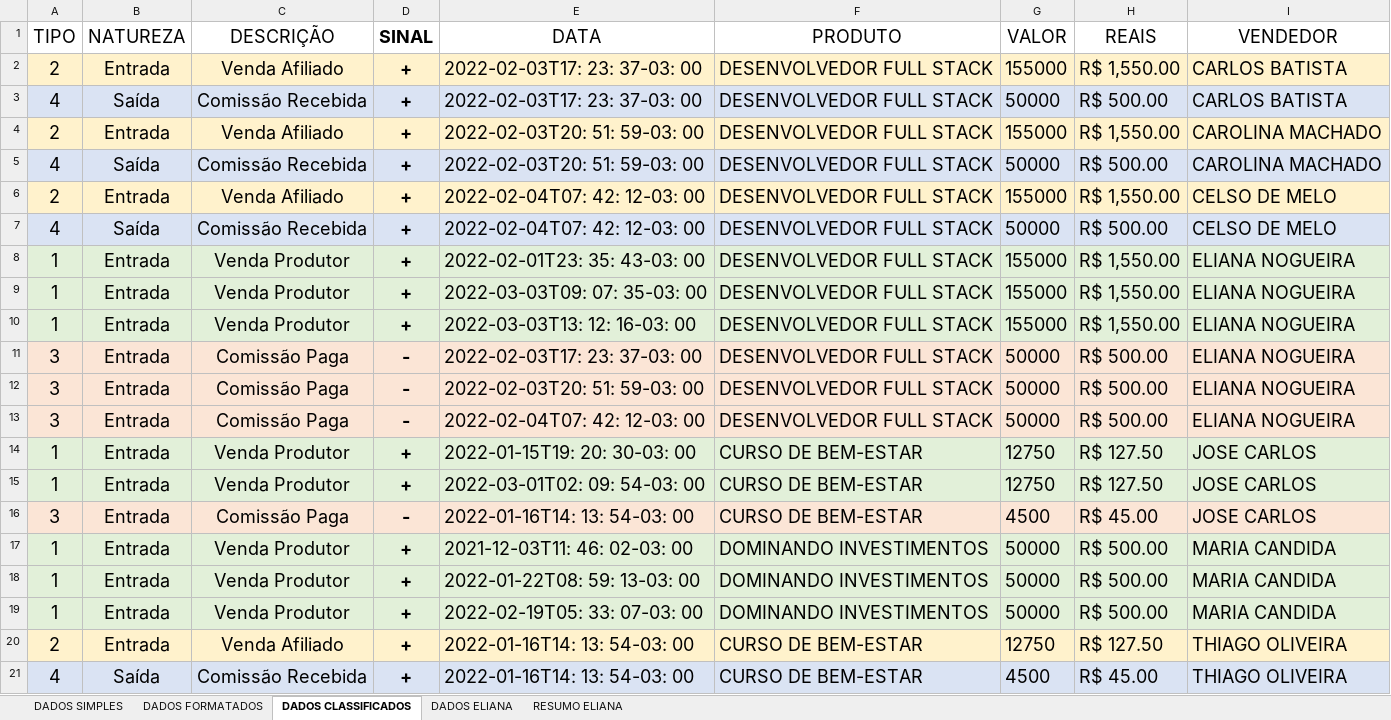
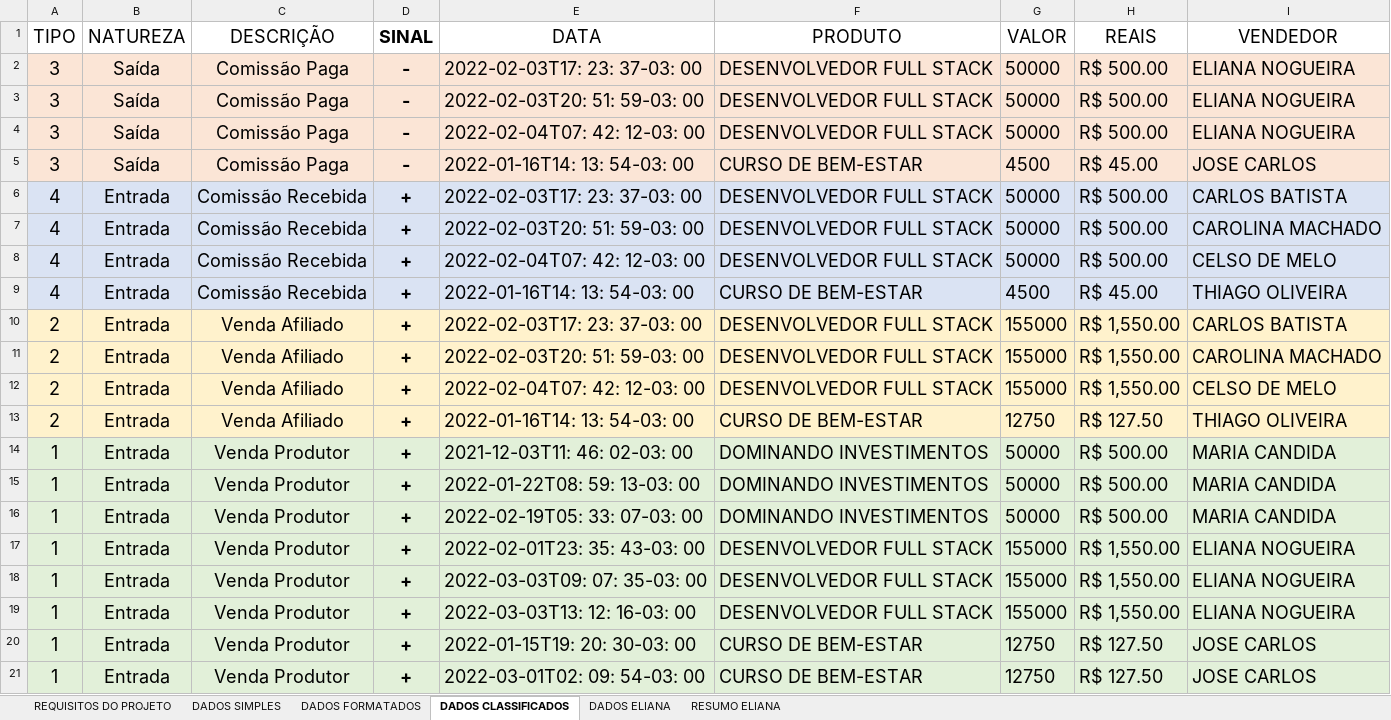
Before and after one commit to BrunoAlz/Hubla-Transactions, an Excel workbook: backend/api/docs/ANALISE MODELO TRANSAÇÃO.xlsx, sheet DADOS CLASSIFICADOS, drawn as a sheet; values as stored, in another font and other column widths than the file's, no borders; removed rows and columns are numbered as before the commit, all else as after; the diff names each change by its address in the sheet, - before the commit and + after, or states it on an @@ line.

Commit message:
Pequena Alteração no Doc dos Requisitos

```diff
--- a/backend/api/docs/ANALISE MODELO TRANSAÇÃO.xlsx (sheet DADOS CLASSIFICADOS)
+++ b/backend/api/docs/ANALISE MODELO TRANSAÇÃO.xlsx (sheet DADOS CLASSIFICADOS)
+sheet tab: REQUISITOS DO PROJETO
+row 2: 3 | Saída | Comissão Paga | - | 2022-02-03T17: 23: 37-03: 00 | DESENVOLVEDOR FULL STACK | 50000 | R$ 500.00 | ELIANA NOGUEIRA
+row 3: 3 | Saída | Comissão Paga | - | 2022-02-03T20: 51: 59-03: 00 | DESENVOLVEDOR FULL STACK | 50000 | R$ 500.00 | ELIANA NOGUEIRA
+row 4: 3 | Saída | Comissão Paga | - | 2022-02-04T07: 42: 12-03: 00 | DESENVOLVEDOR FULL STACK | 50000 | R$ 500.00 | ELIANA NOGUEIRA
+row 5: 3 | Saída | Comissão Paga | - | 2022-01-16T14: 13: 54-03: 00 | CURSO DE BEM-ESTAR | 4500 | R$ 45.00 | JOSE CARLOS
+row 6: 4 | Entrada | Comissão Recebida | + | 2022-02-03T17: 23: 37-03: 00 | DESENVOLVEDOR FULL STACK | 50000 | R$ 500.00 | CARLOS BATISTA
+row 7: 4 | Entrada | Comissão Recebida | + | 2022-02-03T20: 51: 59-03: 00 | DESENVOLVEDOR FULL STACK | 50000 | R$ 500.00 | CAROLINA MACHADO
+row 8: 4 | Entrada | Comissão Recebida | + | 2022-02-04T07: 42: 12-03: 00 | DESENVOLVEDOR FULL STACK | 50000 | R$ 500.00 | CELSO DE MELO
+row 9: 4 | Entrada | Comissão Recebida | + | 2022-01-16T14: 13: 54-03: 00 | CURSO DE BEM-ESTAR | 4500 | R$ 45.00 | THIAGO OLIVEIRA
-row 3: 4 | Saída | Comissão Recebida | + | 2022-02-03T17: 23: 37-03: 00 | DESENVOLVEDOR FULL STACK | 50000 | R$ 500.00 | CARLOS BATISTA
-row 5: 4 | Saída | Comissão Recebida | + | 2022-02-03T20: 51: 59-03: 00 | DESENVOLVEDOR FULL STACK | 50000 | R$ 500.00 | CAROLINA MACHADO
-row 7: 4 | Saída | Comissão Recebida | + | 2022-02-04T07: 42: 12-03: 00 | DESENVOLVEDOR FULL STACK | 50000 | R$ 500.00 | CELSO DE MELO
@@ row 20 moved to row 13: 2 @@
@@ row 17 moved to row 14: 1 @@
@@ row 18 moved to row 15: 1 @@
@@ row 19 moved to row 16: 1 @@
-row 11: 3 | Entrada | Comissão Paga | - | 2022-02-03T17: 23: 37-03: 00 | DESENVOLVEDOR FULL STACK | 50000 | R$ 500.00 | ELIANA NOGUEIRA
-row 12: 3 | Entrada | Comissão Paga | - | 2022-02-03T20: 51: 59-03: 00 | DESENVOLVEDOR FULL STACK | 50000 | R$ 500.00 | ELIANA NOGUEIRA
-row 13: 3 | Entrada | Comissão Paga | - | 2022-02-04T07: 42: 12-03: 00 | DESENVOLVEDOR FULL STACK | 50000 | R$ 500.00 | ELIANA NOGUEIRA
-row 16: 3 | Entrada | Comissão Paga | - | 2022-01-16T14: 13: 54-03: 00 | CURSO DE BEM-ESTAR | 4500 | R$ 45.00 | JOSE CARLOS
-row 21: 4 | Saída | Comissão Recebida | + | 2022-01-16T14: 13: 54-03: 00 | CURSO DE BEM-ESTAR | 4500 | R$ 45.00 | THIAGO OLIVEIRA
```
Also changed, not shown: sheet DADOS ELIANA, sheet DADOS SIMPLES, formulas that keep their value.
